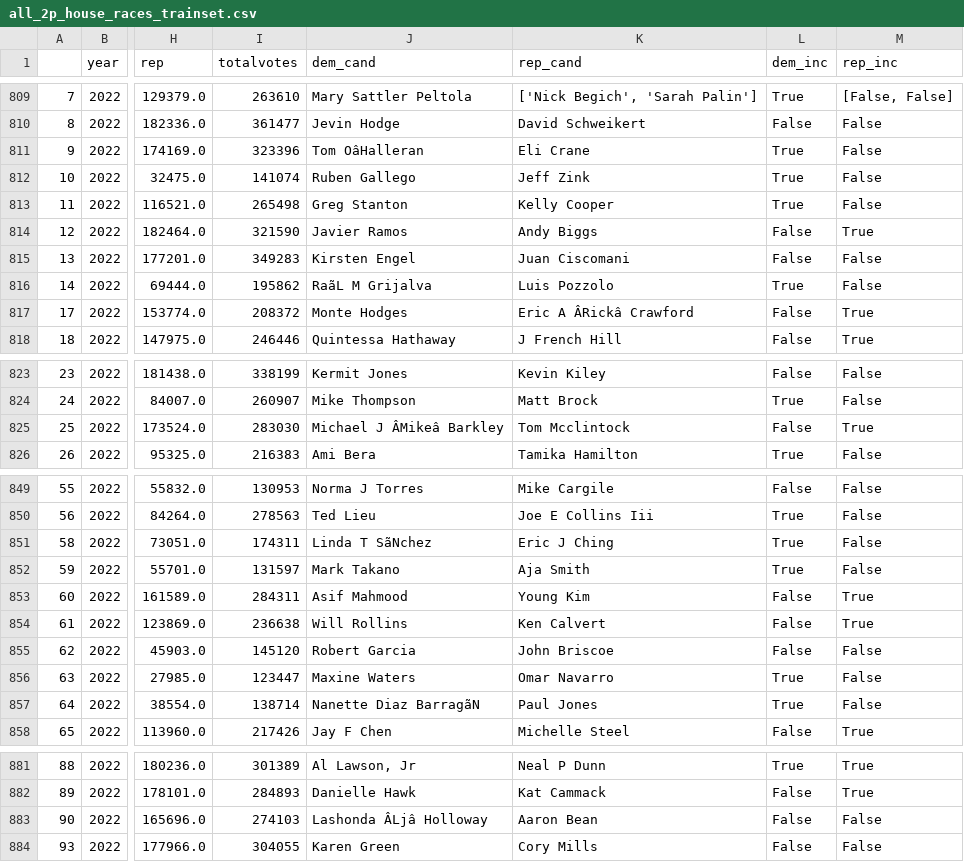
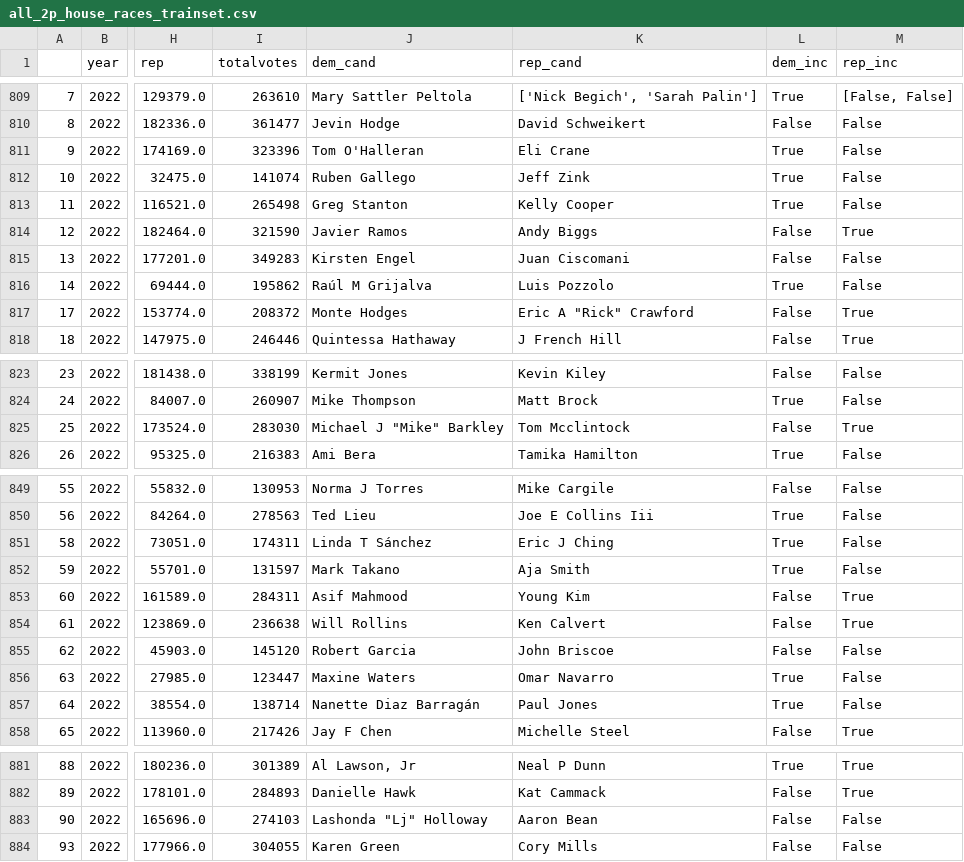
Before and after one commit to Hackquantumcpp/snoutcounter-midterms-2026-model, a CSV file: transformed/all_2p_house_races_trainset.csv, drawn as a sheet; only a part is shown, gaps mark what is left out; the diff covers the shown part only; the diff names each change by its address in the sheet, - before the commit and + after, or states it on an @@ line.

```diff
--- a/transformed/all_2p_house_races_trainset.csv
+++ b/transformed/all_2p_house_races_trainset.csv
-J811 (dem_cand): Tom OâHalleran
+J811 (dem_cand): Tom O'Halleran
-J816 (dem_cand): RaãL M Grijalva
+J816 (dem_cand): Raúl M Grijalva
-K817 (rep_cand): Eric A ÂRickâ Crawford
+K817 (rep_cand): Eric A "Rick" Crawford
-J825 (dem_cand): Michael J ÂMikeâ Barkley
+J825 (dem_cand): Michael J "Mike" Barkley
-J851 (dem_cand): Linda T SãNchez
+J851 (dem_cand): Linda T Sánchez
-J857 (dem_cand): Nanette Diaz BarragãN
+J857 (dem_cand): Nanette Diaz Barragán
-J883 (dem_cand): Lashonda ÂLjâ Holloway
+J883 (dem_cand): Lashonda "Lj" Holloway
```
Also changed, not shown: 35 edited cells elsewhere in this file, backtesting_res_fundamentals_2024.csv, transformed/past_house_results.csv, 4 other files.
